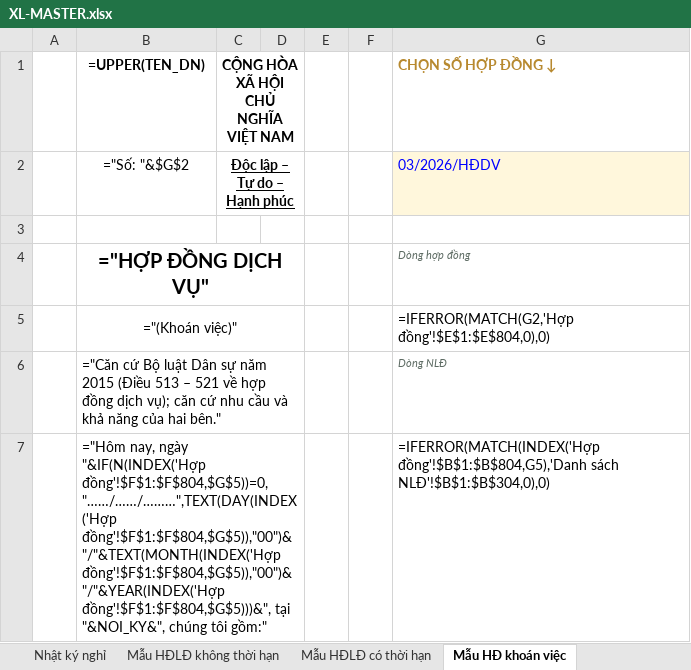
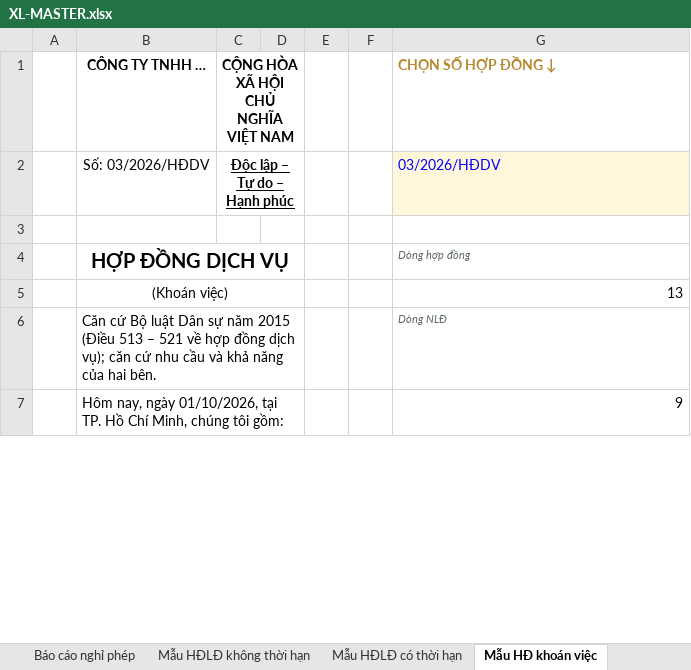
Before and after one commit to loganclamvy-arch/test-capital, an Excel workbook: camnangnhansu/files/XL-MASTER.xlsx, sheet Mẫu HĐ khoán việc, drawn as a sheet; only a part is shown; values as stored, in another font and other column widths than the file's, no borders; formulas without a stored value are shown as written; removed rows and columns are numbered as before the commit, all else as after; the diff covers the shown part only; the diff names each change by its address in the sheet, - before the commit and + after, or states it on an @@ line.

```diff
--- a/camnangnhansu/files/XL-MASTER.xlsx (sheet Mẫu HĐ khoán việc)
+++ b/camnangnhansu/files/XL-MASTER.xlsx (sheet Mẫu HĐ khoán việc)
+sheet tab: Báo cáo nghỉ phép
-B1: =UPPER(TEN_DN)
+B1: CÔNG TY TNHH …
-B2 (CÔNG TY TNHH …): ="Số: "&$G$2
+B2 (CÔNG TY TNHH …): Số: 03/2026/HĐDV
-B4 (CÔNG TY TNHH …): ="HỢP ĐỒNG DỊCH VỤ"
+B4 (CÔNG TY TNHH …): HỢP ĐỒNG DỊCH VỤ
-row 5:  | ="(Khoán việc)" |  |  |  |  | =IFERROR(MATCH(G2,'Hợp đồng'!$E$1:$E$804,0),0)
+row 5:  | (Khoán việc) |  |  |  |  | 13
-B6 (CÔNG TY TNHH …): ="Căn cứ Bộ luật Dân sự năm 2015 (Điều 513 – 521 về hợp đồng dịch vụ); căn cứ nhu cầu và khả năng của hai bên."
+B6 (CÔNG TY TNHH …): Căn cứ Bộ luật Dân sự năm 2015 (Điều 513 – 521 về hợp đồng dịch vụ); căn cứ nhu cầu và khả năng của hai bên.
-row 7:  | ="Hôm nay, ngày "&IF(N(INDEX('Hợp đồng'!$F$1:$F$804,$G$5))=0,"……/……/………",TEXT(DAY(INDEX('Hợp đồng'!$F$1:$F$804,$G$5)),"00")&"/"&TEXT(MONTH(INDEX('Hợp đồng'!$F$1:$F$804,$G$5)),"00")&"/"&YEAR(INDEX('Hợp đồng'!$F$1:$F$804,$G$5)))&", tại "&NOI_KY&", chúng tôi gồm:" |  |  |  |  | =IFERROR(MATCH(INDEX('Hợp đồng'!$B$1:$B$804,G5),'Danh sách NLĐ'!$B$1:$B$304,0),0)
+row 7:  | Hôm nay, ngày 01/10/2026, tại TP. Hồ Chí Minh, chúng tôi gồm: |  |  |  |  | 9
```
Also changed, not shown: 2 added rows, 2 removed rows and 21 edited cells elsewhere in this sheet, sheet Tính lương, sheet Nhật ký nghỉ, sheet Hợp đồng, sheet Theo dõi phép, sheet Danh sách NLĐ, sheet Người phụ thuộc, 4 more sheets, other sheet tabs, formulas that keep their value, hidden cells, 4 other files.
